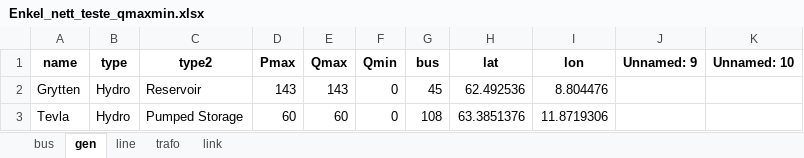
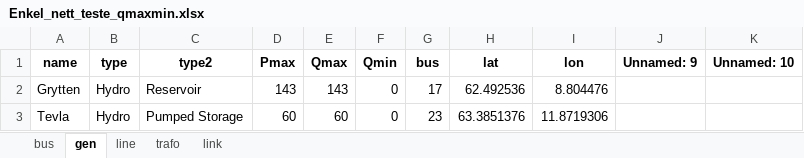
Before and after one commit to TorKristianStudentB/Kraftsystemer-2, an Excel workbook: Grid/Enkel_nett_teste_qmaxmin.xlsx, sheet gen, drawn as a sheet; values as stored, in another font and other column widths than the file's, no borders; the diff names each change by its address in the sheet, - before the commit and + after, or states it on an @@ line.

```diff
--- a/Grid/Enkel_nett_teste_qmaxmin.xlsx (sheet gen)
+++ b/Grid/Enkel_nett_teste_qmaxmin.xlsx (sheet gen)
-G2 (bus): 45
+G2 (bus): 17
-G3 (bus): 108
+G3 (bus): 23
```
Also changed, not shown: 17 other files.
